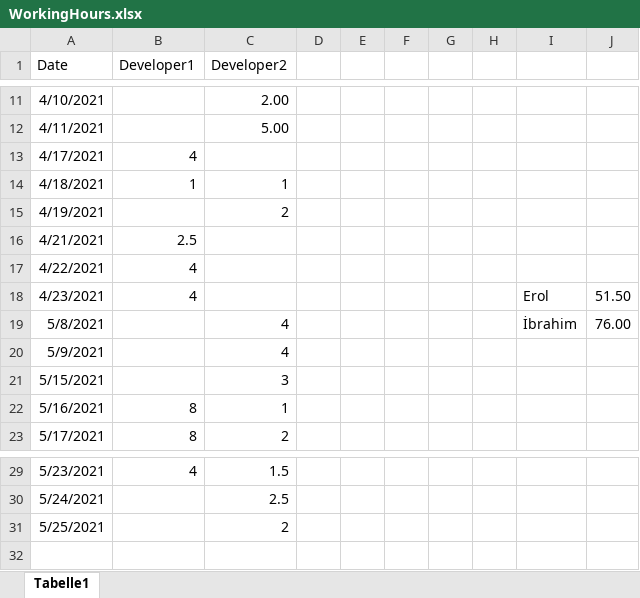
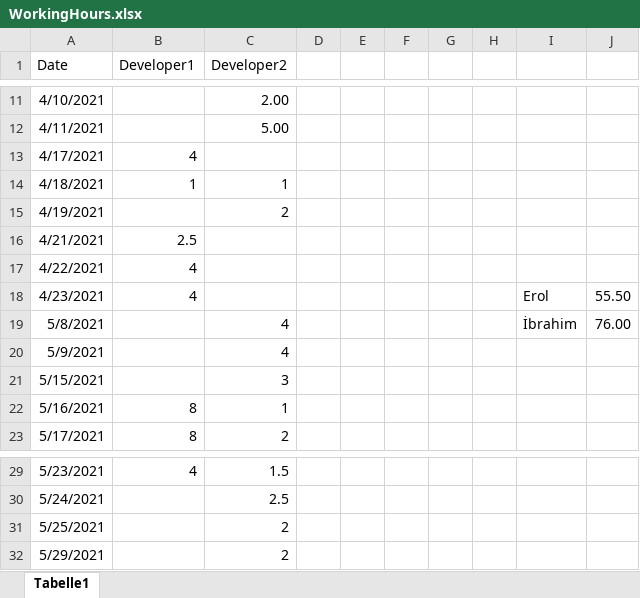
Before and after one commit to ibrahimseckin/ErkoSMS, an Excel workbook: WorkingHours.xlsx, sheet Tabelle1, drawn as a sheet; only a part is shown, gaps mark what is left out; values as stored, in another font and other column widths than the file's, no borders; the diff names each change by its address in the sheet, - before the commit and + after, or states it on an @@ line.

```diff
--- a/WorkingHours.xlsx (sheet Tabelle1)
+++ b/WorkingHours.xlsx (sheet Tabelle1)
-J18: 51.50
+J18: 55.50
+row 32: 5/29/2021 |  | 2
```
Also changed, not shown: 4 other files.
